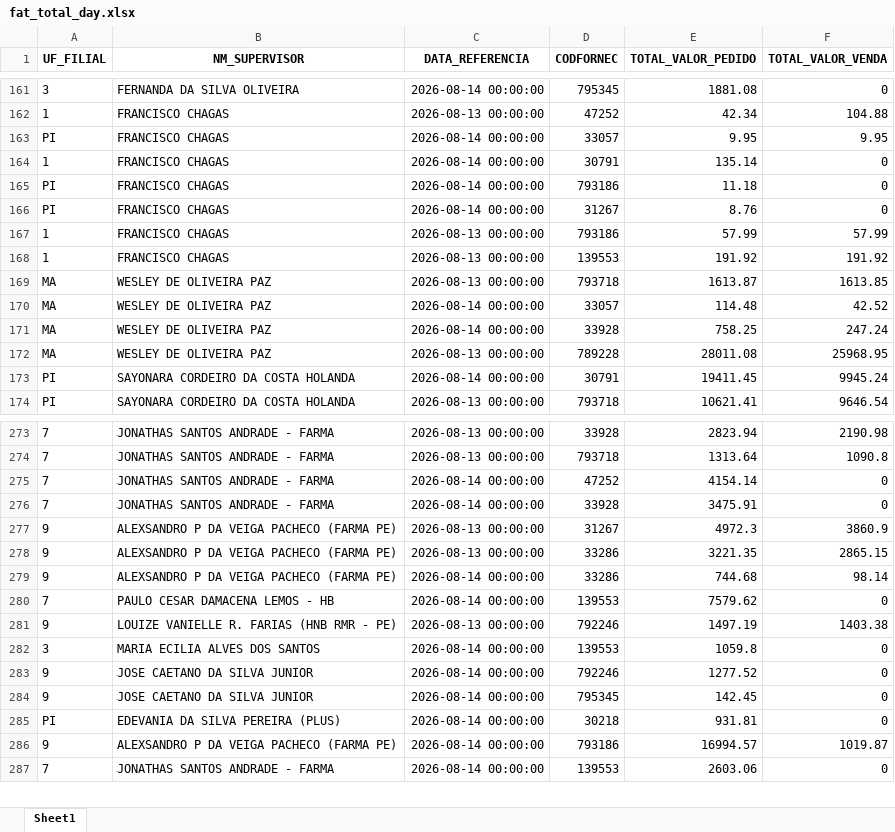
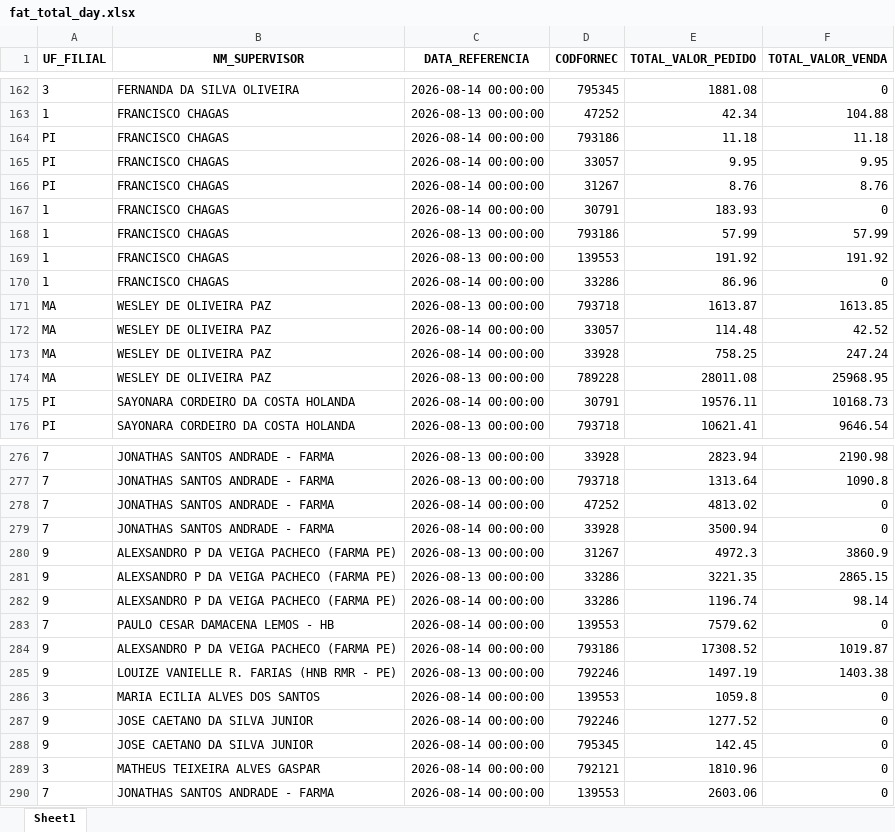
Before and after one commit to RoqueChristian/total_day, an Excel workbook: data/fat_total_day.xlsx, sheet Sheet1, drawn as a sheet; only a part is shown, gaps mark what is left out; values as stored, in another font and other column widths than the file's, no borders; removed rows and columns are numbered as before the commit, all else as after; the diff covers the shown part only; the diff names each change by its address in the sheet, - before the commit and + after, or states it on an @@ line.

Commit message:
chore(data): batch update intraday vendas - 17:00:13

```diff
--- a/data/fat_total_day.xlsx (sheet Sheet1)
+++ b/data/fat_total_day.xlsx (sheet Sheet1)
+row 164: PI | FRANCISCO CHAGAS | 2026-08-14 00:00:00 | 793186 | 11.18 | 11.18
-row 164: 1 | FRANCISCO CHAGAS | 2026-08-14 00:00:00 | 30791 | 135.14 | 0
-row 165: PI | FRANCISCO CHAGAS | 2026-08-14 00:00:00 | 793186 | 11.18 | 0
-F166 (TOTAL_VALOR_VENDA): 0
+F166 (TOTAL_VALOR_VENDA): 8.76
+row 167: 1 | FRANCISCO CHAGAS | 2026-08-14 00:00:00 | 30791 | 183.93 | 0
+row 170: 1 | FRANCISCO CHAGAS | 2026-08-14 00:00:00 | 33286 | 86.96 | 0
-E175 (TOTAL_VALOR_PEDIDO): 19411.45
+E175 (TOTAL_VALOR_PEDIDO): 19576.11
-F175 (TOTAL_VALOR_VENDA): 9945.24
+F175 (TOTAL_VALOR_VENDA): 10168.73
-E278 (TOTAL_VALOR_PEDIDO): 4154.14
+E278 (TOTAL_VALOR_PEDIDO): 4813.02
-E279 (TOTAL_VALOR_PEDIDO): 3475.91
+E279 (TOTAL_VALOR_PEDIDO): 3500.94
-E282 (TOTAL_VALOR_PEDIDO): 744.68
+E282 (TOTAL_VALOR_PEDIDO): 1196.74
+row 284: 9 | ALEXSANDRO P DA VEIGA PACHECO (FARMA PE) | 2026-08-14 00:00:00 | 793186 | 17308.52 | 1019.87
-row 285: PI | EDEVANIA DA SILVA PEREIRA (PLUS) | 2026-08-14 00:00:00 | 30218 | 931.81 | 0
-row 286: 9 | ALEXSANDRO P DA VEIGA PACHECO (FARMA PE) | 2026-08-14 00:00:00 | 793186 | 16994.57 | 1019.87
+row 289: 3 | MATHEUS TEIXEIRA ALVES GASPAR | 2026-08-14 00:00:00 | 792121 | 1810.96 | 0
```
Also changed, not shown: 15 added rows, 8 removed rows and 120 edited cells elsewhere in this sheet.
